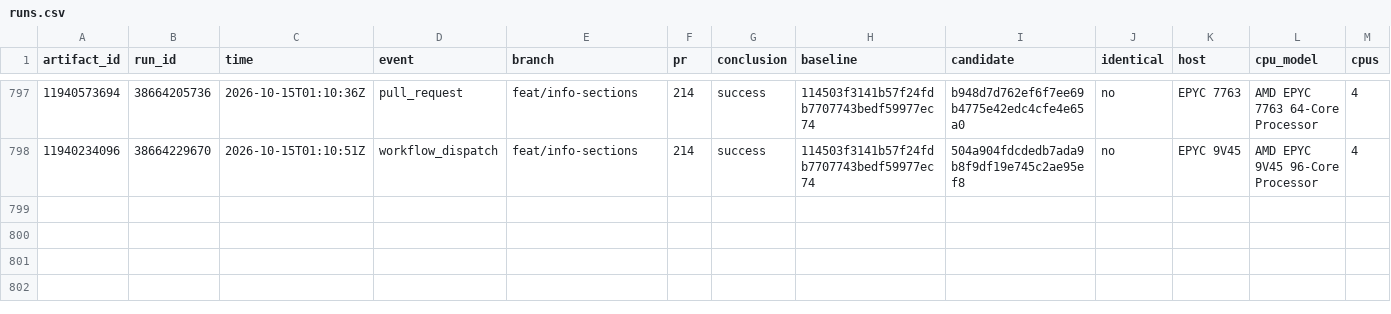
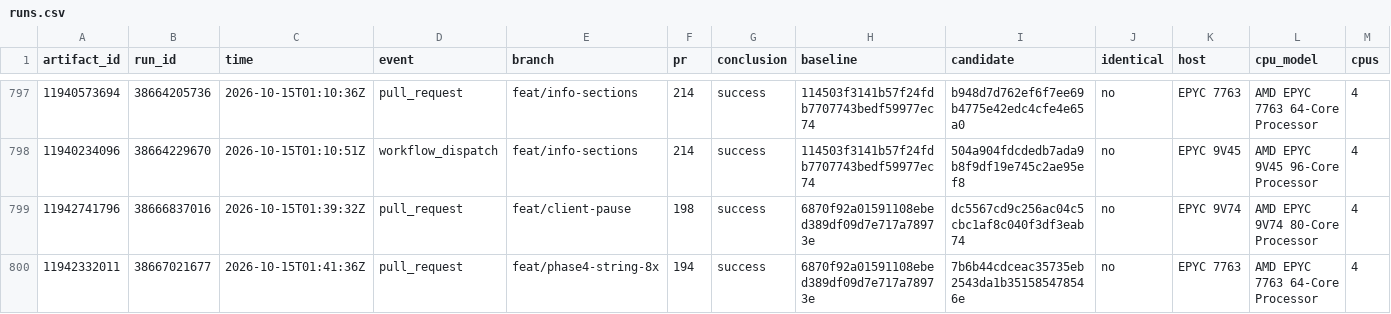
Before and after one commit to brandopakel/keel, a CSV file: command-path/runs.csv, drawn as a sheet; only a part is shown, gaps mark what is left out; rows hold the shown columns only; the diff names each change by its address in the sheet, - before the commit and + after, or states it on an @@ line.

```diff
--- a/command-path/runs.csv
+++ b/command-path/runs.csv
+row 799: 11942741796 | 38666837016 | 2026-10-15T01:39:32Z | pull_request | feat/client-pause | 198 | success | 6870f92a01591108ebed389df09d7e717a78973e | dc5567cd9c256ac04c5cbc1af8c040f3df3eab74 | no | EPYC 9V74 | AMD EPYC 9V74 80-Core Processor | 4
+row 800: 11942332011 | 38667021677 | 2026-10-15T01:41:36Z | pull_request | feat/phase4-string-8x | 194 | success | 6870f92a01591108ebed389df09d7e717a78973e | 7b6b44cdceac35735eb2543da1b351585478546e | no | EPYC 7763 | AMD EPYC 7763 64-Core Processor | 4
```
Also changed, not shown: 1 other file.
